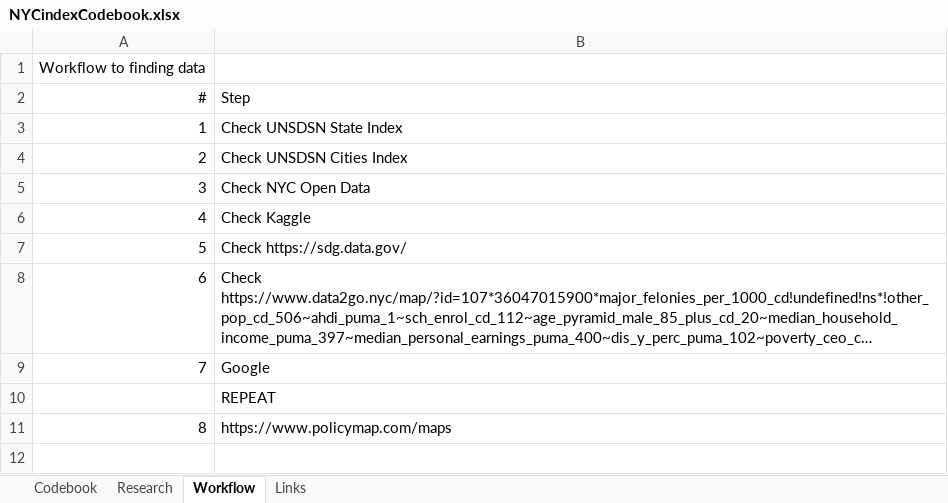
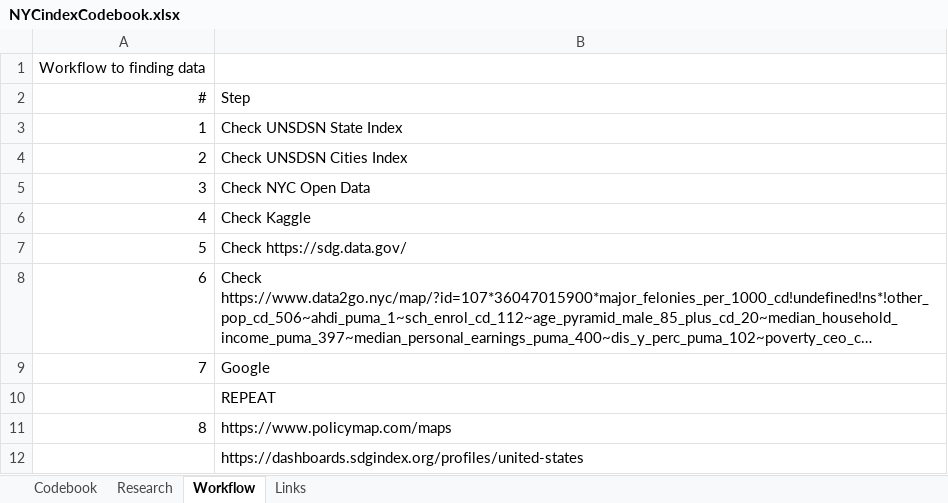
Before and after one commit to PolinaPolskaia/NYCindex, an Excel workbook: NYCindexCodebook.xlsx, sheet Workflow, drawn as a sheet; long unchanged cells end in …; values as stored, in another font and other column widths than the file's, no borders; the diff names each change by its address in the sheet, - before the commit and + after, or states it on an @@ line.

```diff
--- a/NYCindexCodebook.xlsx (sheet Workflow)
+++ b/NYCindexCodebook.xlsx (sheet Workflow)
+row 12:  | https://dashboards.sdgindex.org/profiles/united-states
```
Also changed, not shown: sheet Codebook, sheet Research, sheet Links.
